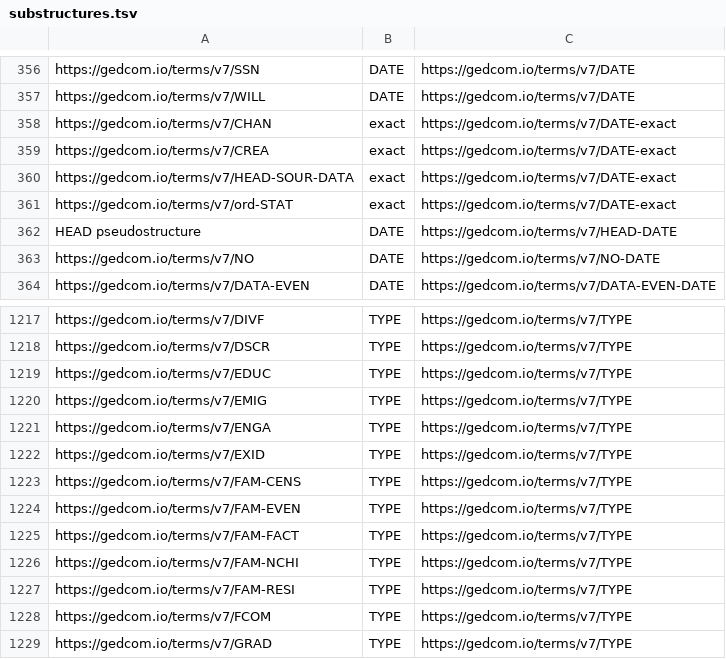
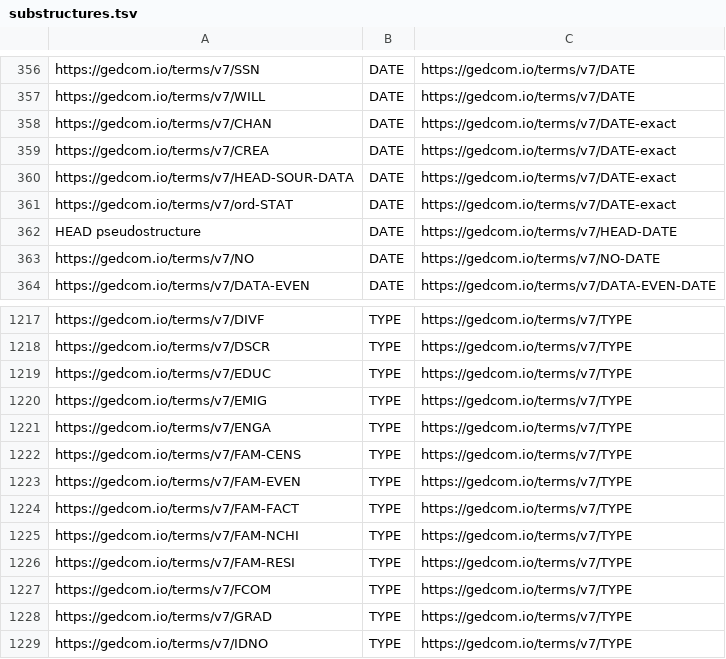
Before and after one commit to gedcom7code/java-converter, a TSV file: ged5to7/config/substructures.tsv, drawn as a sheet; only a part is shown, gaps mark what is left out; the shorter side is filled out with more unchanged rows.

```diff
--- a/ged5to7/config/substructures.tsv
+++ b/ged5to7/config/substructures.tsv
@@ -357,6 +357,6 @@ https://gedcom.io/terms/v7/SSN	DATE	https://gedcom.io/terms/v7/DATE
 https://gedcom.io/terms/v7/WILL	DATE	https://gedcom.io/terms/v7/DATE
-https://gedcom.io/terms/v7/CHAN	exact	https://gedcom.io/terms/v7/DATE-exact
-https://gedcom.io/terms/v7/CREA	exact	https://gedcom.io/terms/v7/DATE-exact
-https://gedcom.io/terms/v7/HEAD-SOUR-DATA	exact	https://gedcom.io/terms/v7/DATE-exact
-https://gedcom.io/terms/v7/ord-STAT	exact	https://gedcom.io/terms/v7/DATE-exact
+https://gedcom.io/terms/v7/CHAN	DATE	https://gedcom.io/terms/v7/DATE-exact
+https://gedcom.io/terms/v7/CREA	DATE	https://gedcom.io/terms/v7/DATE-exact
+https://gedcom.io/terms/v7/HEAD-SOUR-DATA	DATE	https://gedcom.io/terms/v7/DATE-exact
+https://gedcom.io/terms/v7/ord-STAT	DATE	https://gedcom.io/terms/v7/DATE-exact
 HEAD pseudostructure	DATE	https://gedcom.io/terms/v7/HEAD-DATE
@@ -1221,3 +1221,2 @@ https://gedcom.io/terms/v7/EMIG	TYPE	https://gedcom.io/terms/v7/TYPE
 https://gedcom.io/terms/v7/ENGA	TYPE	https://gedcom.io/terms/v7/TYPE
-https://gedcom.io/terms/v7/EXID	TYPE	https://gedcom.io/terms/v7/TYPE
 https://gedcom.io/terms/v7/FAM-CENS	TYPE	https://gedcom.io/terms/v7/TYPE
```
Also changed, not shown: ged5to7/config/all-languages.tsv, ged5to7/config/cardinalities.tsv, 6 other files.
